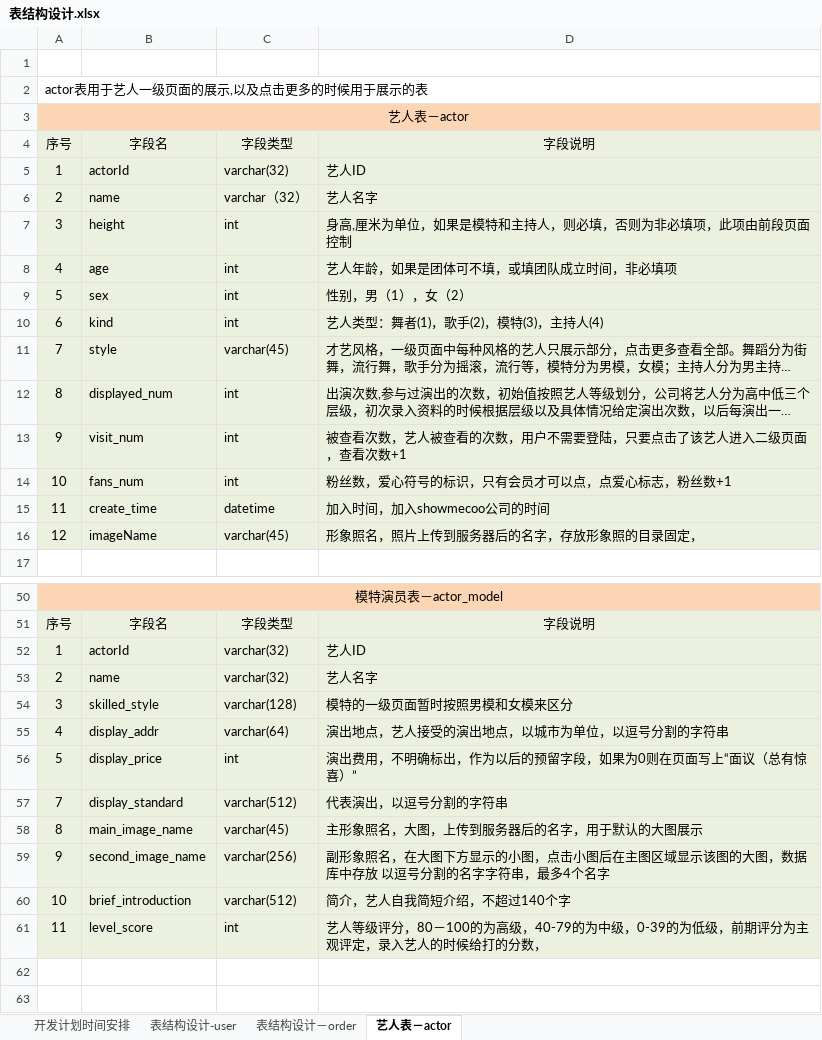
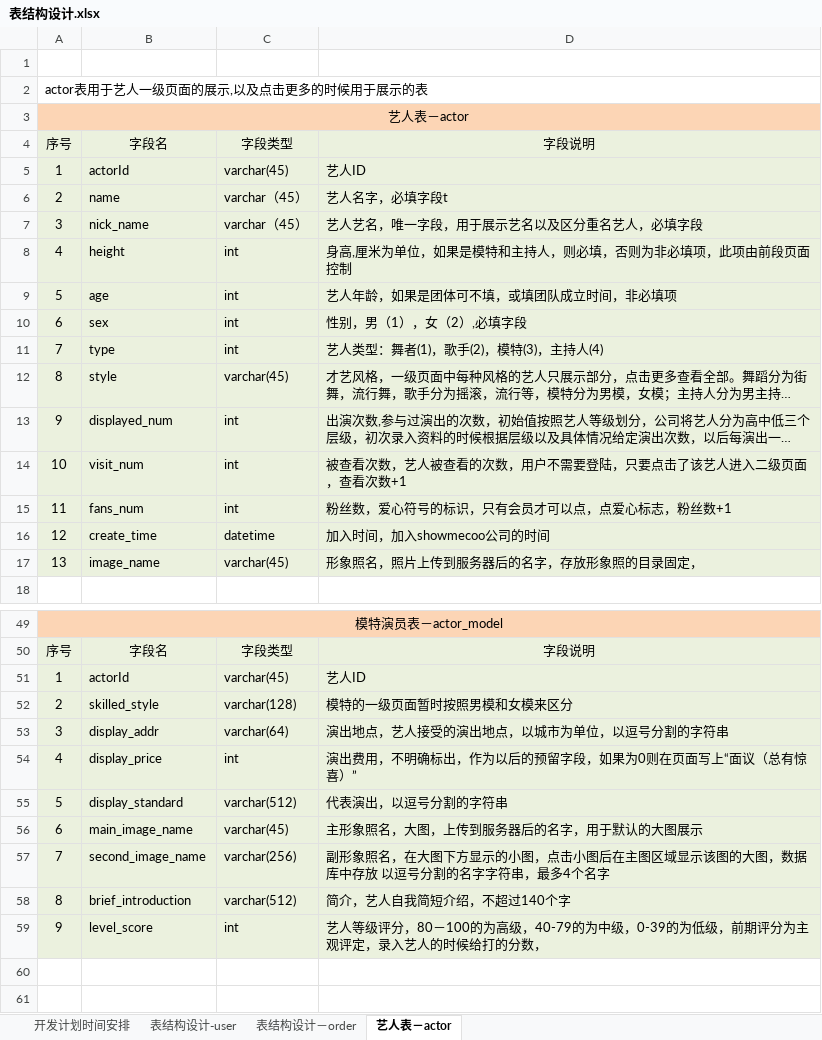
Before and after one commit to HKjournalists/showmecoo, an Excel workbook: showmecoo-web-docs/src/main/resources/设计文档/概要设计/表结构设计.xlsx, sheet 艺人表－actor, drawn as a sheet; only a part is shown, gaps mark what is left out; long unchanged cells end in …; values as stored, in another font and other column widths than the file's, no borders; removed rows and columns are numbered as before the commit, all else as after; the diff covers the shown part only; the diff names each change by its address in the sheet, - before the commit and + after, or states it on an @@ line.

Commit message:
add actor serious table repository and bo model

```diff
--- a/showmecoo-web-docs/src/main/resources/设计文档/概要设计/表结构设计.xlsx (sheet 艺人表－actor)
+++ b/showmecoo-web-docs/src/main/resources/设计文档/概要设计/表结构设计.xlsx (sheet 艺人表－actor)
-C5: varchar(32)
+C5: varchar(45)
-C6: varchar（32）
+C6: varchar（45）
-D6: 艺人名字
+D6: 艺人名字，必填字段t
+row 7: 3 | nick_name | varchar（45） | 艺人艺名，唯一字段，用于展示艺名以及区分重名艺人，必填字段
-A8: 3
+A8: 4
-A9: 4
+A9: 5
-row 9: 5 | sex | int | 性别，男（1），女（2）
-B10: kind
+B10: sex
-D10: 艺人类型：舞者(1)，歌手(2)，模特(3)，主持人(4)
+D10: 性别，男（1），女（2）,必填字段
+row 11: 7 | type | int | 艺人类型：舞者(1)，歌手(2)，模特(3)，主持人(4)
-A12: 7
+A12: 8
-A13: 8
+A13: 9
-A14: 9
+A14: 10
-A15: 10
+A15: 11
-A16: 11
+A16: 12
-A17: 12
+A17: 13
-B17: imageName
+B17: image_name
-C51: varchar(32)
+C51: varchar(45)
-row 53: 2 | name | varchar(32) | 艺人名字
-A52: 3
+A52: 2
-A53: 4
+A53: 3
-A54: 5
+A54: 4
-A55: 7
+A55: 5
-A56: 8
+A56: 6
-A57: 9
+A57: 7
-A58: 10
+A58: 8
-A59: 11
+A59: 9
```
Also changed, not shown: 3 removed rows and 20 edited cells elsewhere in this sheet, sheet 表结构设计－order, 25 other files.
